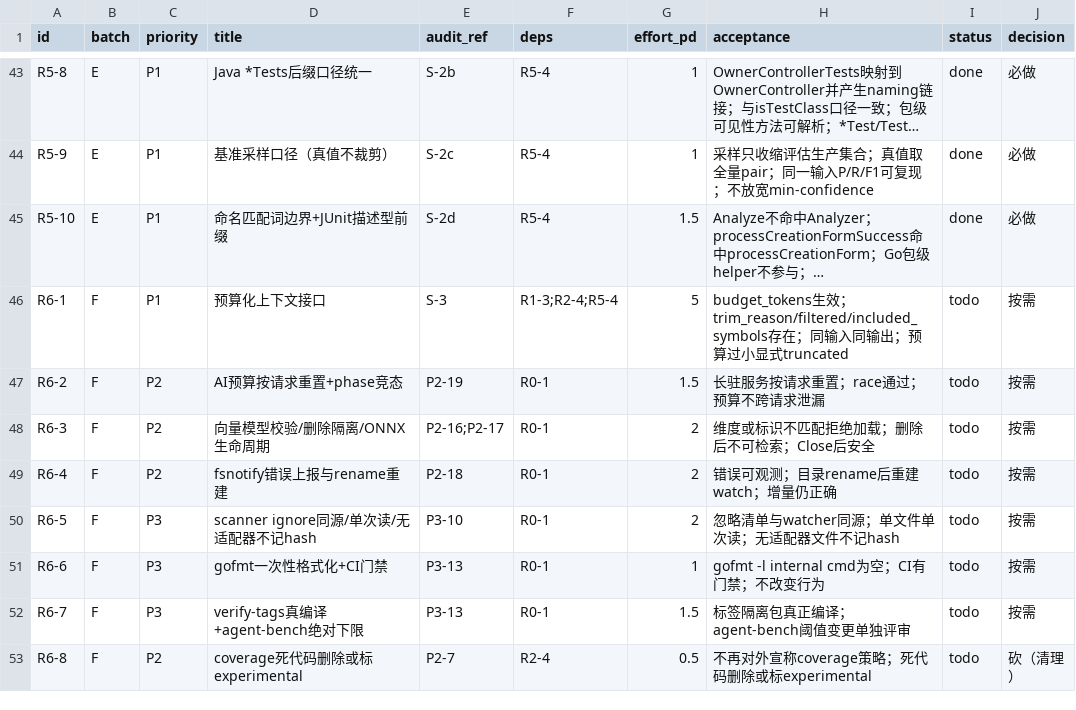
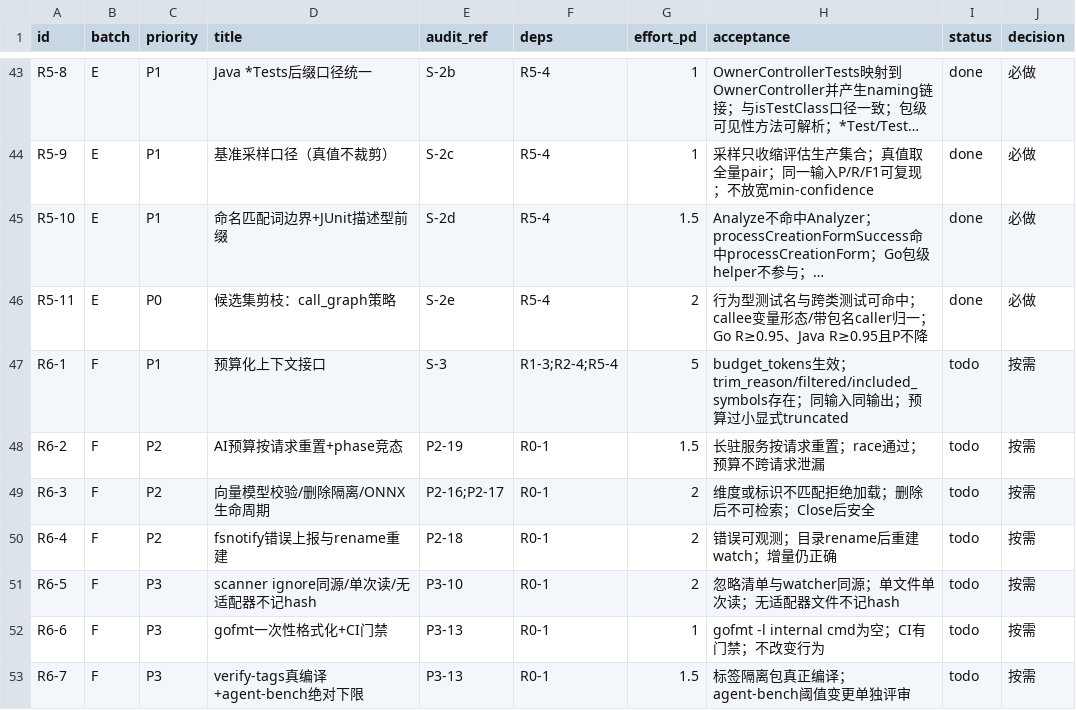
Before and after one commit to idcu/CodeSchema, a CSV file: 2026-11-14/roadmap/outputs/task-backlog-2026-11-14.csv, drawn as a sheet; only a part is shown, gaps mark what is left out; the shorter side is filled out with more unchanged rows; long unchanged cells end in …; the diff names each change by its address in the sheet, - before the commit and + after, or states it on an @@ line.

Commit message:
feat(service): call_graph 策略补齐行为型/跨类测试召回（R5-11 / S-2e）
根因归属：候选集只按类名约定构建——petclinic 120/123 条真值属于无同名测试类的
基类；Go 行为型测试名不在命名候选内。新增 call_graph(95)：测试文件直接调用边
反查目标方法，callee 全名优先/短名唯一归一，caller 按文件内 FQN 后缀归一。

负控: TestFindTestLinks_CallGraphBehavioralName（go/java 两子测试，修前红）
实测（同命令/语料/真值，前=58625af）:
  go regex        0.8333/0.1114/0.1965 -> 0.9922/0.9803/0.9862
  go treesitter   0.7356/0.1031/0.1809 -> 0.9807/0.9807/0.9807
  java regex      1.0000/0.0081/0.0161 -> 1.0000/1.0000/1.0000
  java treesitter 1.0000/0.0063/0.0125 -> 1.0000/1.0000/1.0000
口径耦合已在 docs/bench/2026-11-14/README.md 披露：call_graph 与真值同为直接调用边，
本轮后数字衡量链路完整性；残余 23/24 条 FN 归属调用解析+FQN 归一，未静默删除。

```diff
--- a/2026-11-14/roadmap/outputs/task-backlog-2026-11-14.csv
+++ b/2026-11-14/roadmap/outputs/task-backlog-2026-11-14.csv
+row 46: R5-11 | E | P0 | 候选集剪枝：call_graph策略 | S-2e | R5-4 | 2 | 行为型测试名与跨类测试可命中；callee变量形态/带包名caller归一；Go R≥0.95、Java R≥0.95且P不降 | done | 必做
```
Also changed, not shown: 21 other files.
